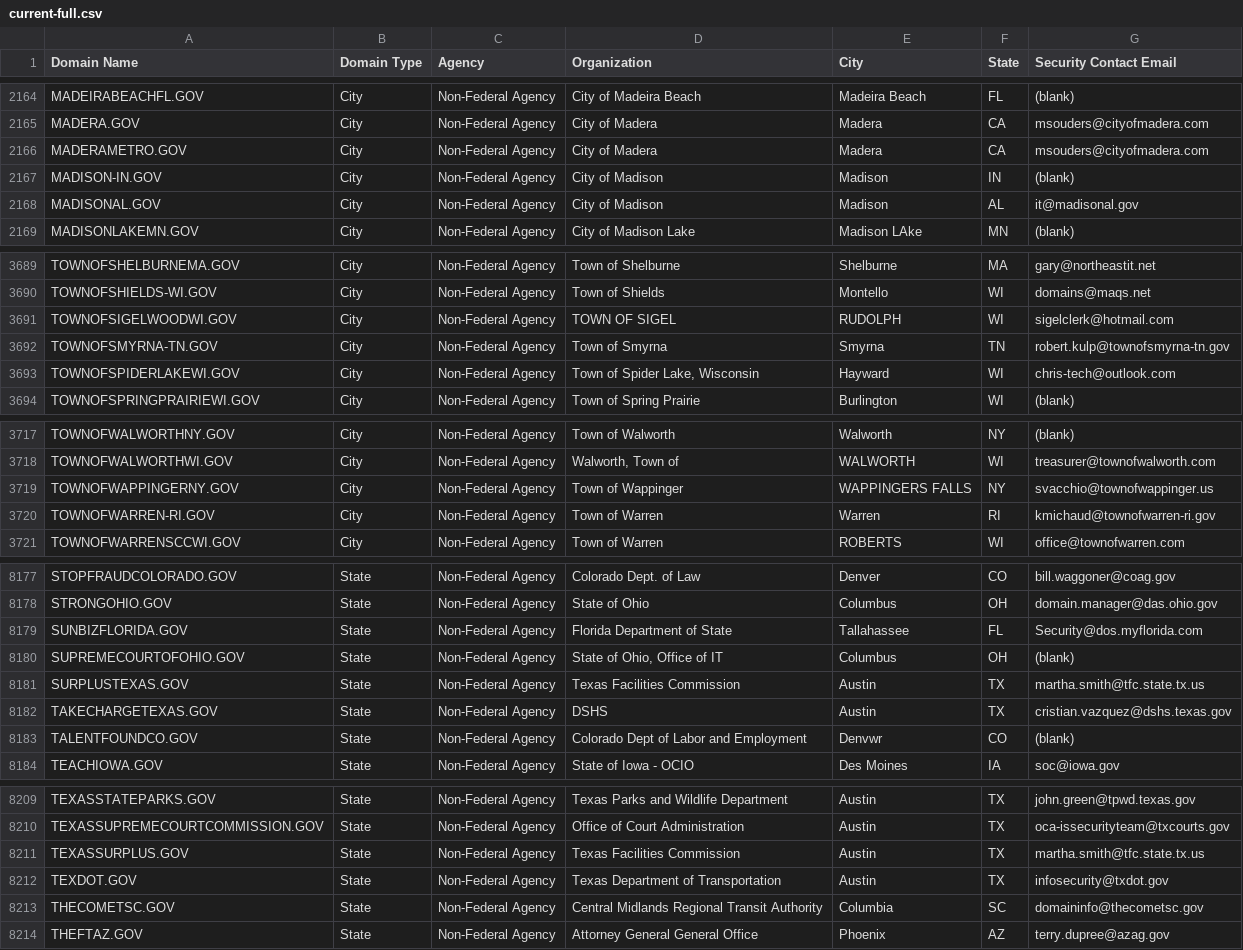
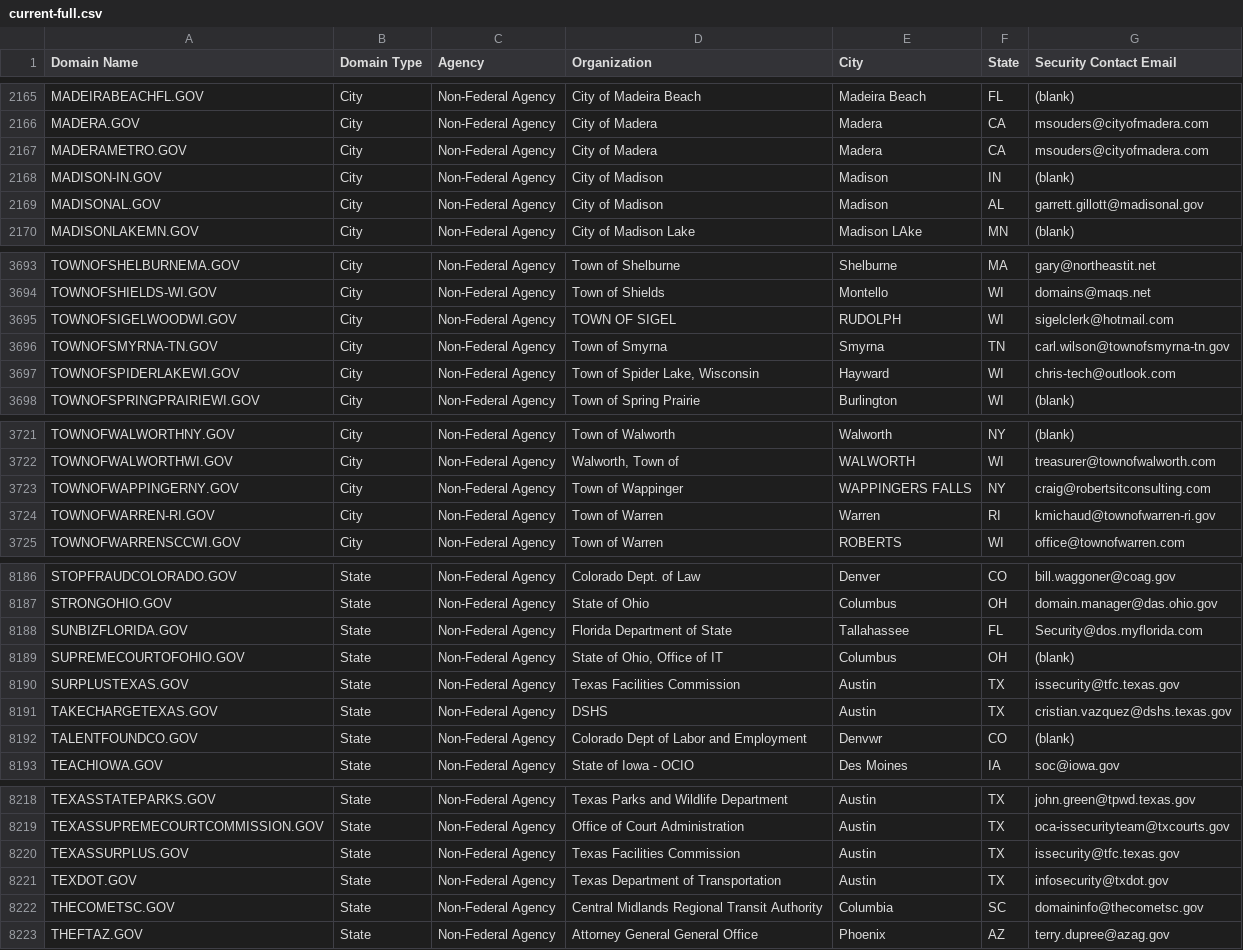
Before and after one commit to cisagov/dotgov-data, a CSV file: current-full.csv, drawn as a sheet; only a part is shown, gaps mark what is left out; the diff covers the shown part only.

```diff
--- a/current-full.csv
+++ b/current-full.csv
@@ -2167,3 +2168,3 @@ MADERAMETRO.GOV,City,Non-Federal Agency,City of Madera,Madera,CA,msouders@cityof
 MADISON-IN.GOV,City,Non-Federal Agency,City of Madison,Madison,IN,(blank)
-MADISONAL.GOV,City,Non-Federal Agency,City of Madison,Madison,AL,it@madisonal.gov
+MADISONAL.GOV,City,Non-Federal Agency,City of Madison,Madison,AL,garrett.gillott@madisonal.gov
 MADISONLAKEMN.GOV,City,Non-Federal Agency,City of Madison Lake,Madison LAke,MN,(blank)
@@ -3691,3 +3695,3 @@ TOWNOFSHIELDS-WI.GOV,City,Non-Federal Agency,Town of Shields,Montello,WI,domains
 TOWNOFSIGELWOODWI.GOV,City,Non-Federal Agency,TOWN OF SIGEL,RUDOLPH,WI,sigelclerk@hotmail.com
-TOWNOFSMYRNA-TN.GOV,City,Non-Federal Agency,Town of Smyrna,Smyrna,TN,robert.kulp@townofsmyrna-tn.gov
+TOWNOFSMYRNA-TN.GOV,City,Non-Federal Agency,Town of Smyrna,Smyrna,TN,carl.wilson@townofsmyrna-tn.gov
 TOWNOFSPIDERLAKEWI.GOV,City,Non-Federal Agency,"Town of Spider Lake, Wisconsin",Hayward,WI,chris-tech@outlook.com
@@ -3718,3 +3722,3 @@ TOWNOFWALWORTHNY.GOV,City,Non-Federal Agency,Town of Walworth,Walworth,NY,(blank
 TOWNOFWALWORTHWI.GOV,City,Non-Federal Agency,"Walworth, Town of",WALWORTH,WI,treasurer@townofwalworth.com
-TOWNOFWAPPINGERNY.GOV,City,Non-Federal Agency,Town of Wappinger,WAPPINGERS FALLS,NY,svacchio@townofwappinger.us
+TOWNOFWAPPINGERNY.GOV,City,Non-Federal Agency,Town of Wappinger,WAPPINGERS FALLS,NY,craig@robertsitconsulting.com
 TOWNOFWARREN-RI.GOV,City,Non-Federal Agency,Town of Warren,Warren,RI,kmichaud@townofwarren-ri.gov
@@ -8180,3 +8189,3 @@ SUNBIZFLORIDA.GOV,State,Non-Federal Agency,Florida Department of State,Tallahass
 SUPREMECOURTOFOHIO.GOV,State,Non-Federal Agency,"State of Ohio, Office of IT",Columbus,OH,(blank)
-SURPLUSTEXAS.GOV,State,Non-Federal Agency,Texas Facilities Commission,Austin,TX,martha.smith@tfc.state.tx.us
+SURPLUSTEXAS.GOV,State,Non-Federal Agency,Texas Facilities Commission,Austin,TX,issecurity@tfc.texas.gov
 TAKECHARGETEXAS.GOV,State,Non-Federal Agency,DSHS,Austin,TX,cristian.vazquez@dshs.texas.gov
@@ -8210,3 +8219,3 @@ TEXASSTATEPARKS.GOV,State,Non-Federal Agency,Texas Parks and Wildlife Department
 TEXASSUPREMECOURTCOMMISSION.GOV,State,Non-Federal Agency,Office of Court Administration,Austin,TX,oca-issecurityteam@txcourts.gov
-TEXASSURPLUS.GOV,State,Non-Federal Agency,Texas Facilities Commission,Austin,TX,martha.smith@tfc.state.tx.us
+TEXASSURPLUS.GOV,State,Non-Federal Agency,Texas Facilities Commission,Austin,TX,issecurity@tfc.texas.gov
 TEXDOT.GOV,State,Non-Federal Agency,Texas Department of Transportation,Austin,TX,infosecurity@txdot.gov
```
Also changed, not shown: 9 added rows and 5 edited cells elsewhere in this file.
